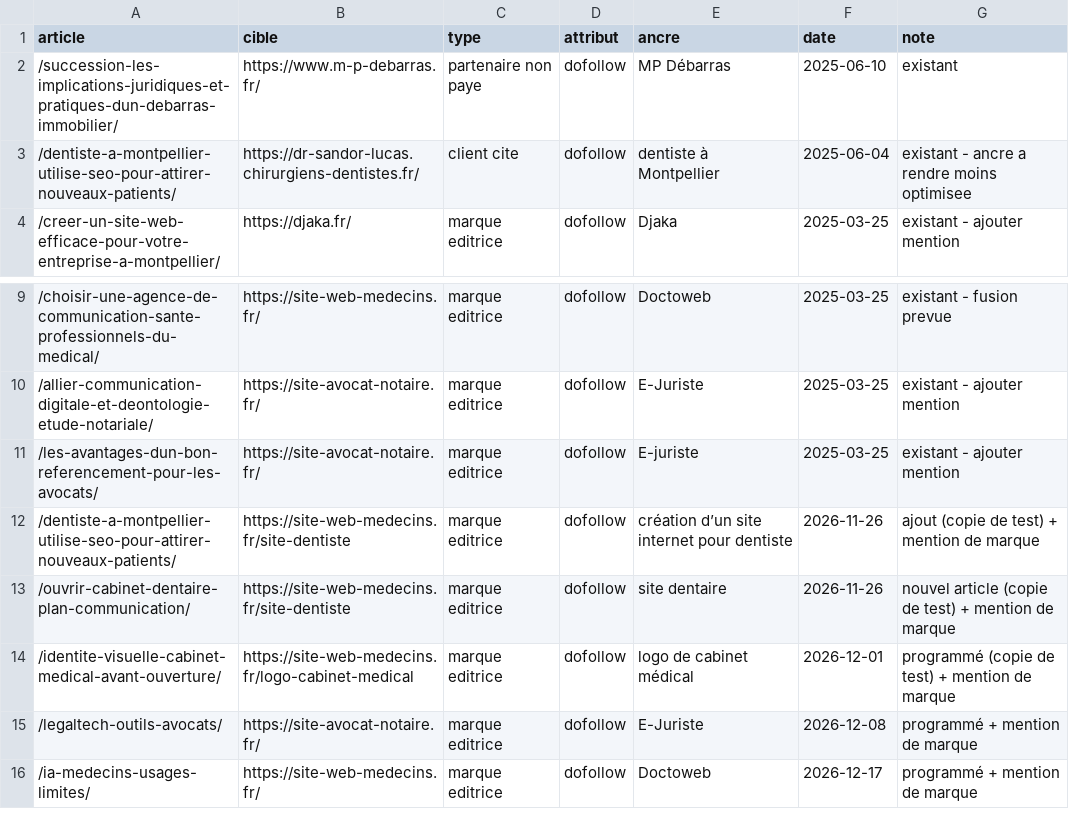
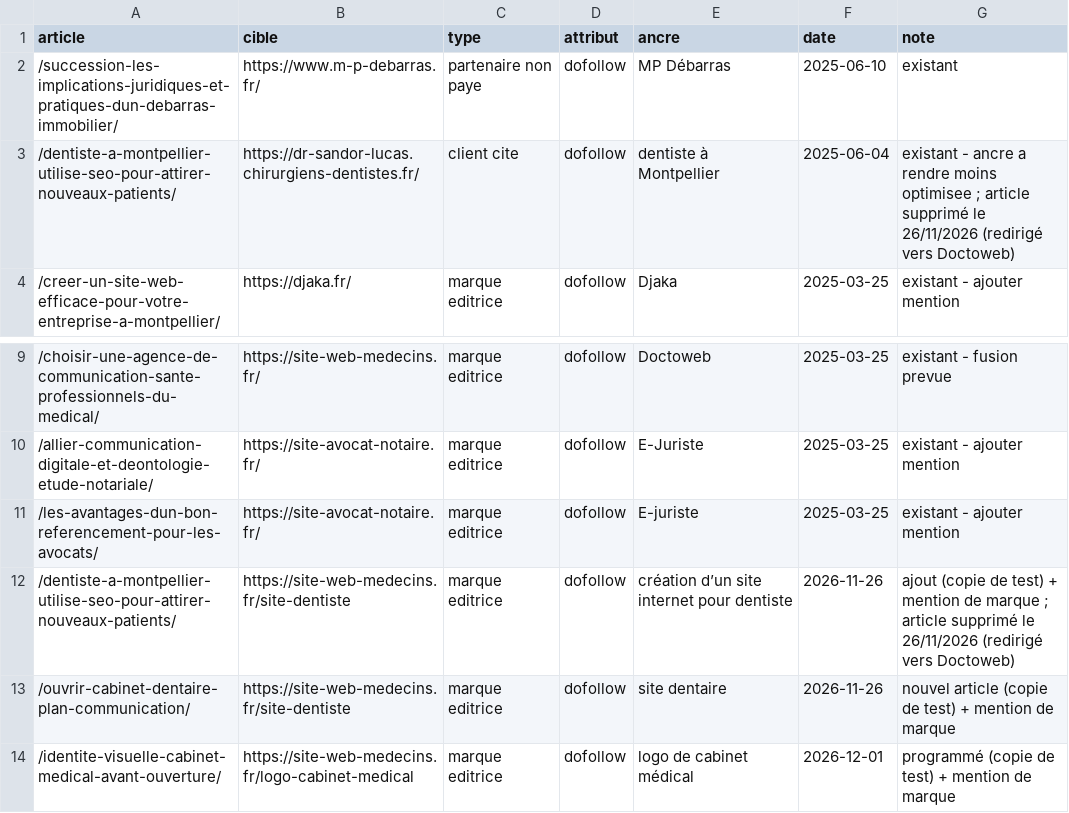
Before and after one commit to ShirleyDjaka/a3cDigital, a CSV file: seo/liens-commerciaux.csv, drawn as a sheet; only a part is shown, gaps mark what is left out; the shorter side is filled out with more unchanged rows.

```diff
--- a/seo/liens-commerciaux.csv
+++ b/seo/liens-commerciaux.csv
@@ -2,3 +2,3 @@ article,cible,type,attribut,ancre,date,note
 /succession-les-implications-juridiques-et-pratiques-dun-debarras-immobilier/,https://www.m-p-debarras.fr/,partenaire non paye,dofollow,MP Débarras,2025-06-10,existant
-/dentiste-a-montpellier-utilise-seo-pour-attirer-nouveaux-patients/,https://dr-sandor-lucas.chirurgiens-dentistes.fr/,client cite,dofollow,dentiste à Montpellier,2025-06-04,existant - ancre a rendre moins optimisee
+/dentiste-a-montpellier-utilise-seo-pour-attirer-nouveaux-patients/,https://dr-sandor-lucas.chirurgiens-dentistes.fr/,client cite,dofollow,dentiste à Montpellier,2025-06-04,existant - ancre a rendre moins optimisee ; article supprimé le 26/11/2026 (redirigé vers Doctoweb)
 /creer-un-site-web-efficace-pour-votre-entreprise-a-montpellier/,https://djaka.fr/,marque editrice,dofollow,Djaka,2025-03-25,existant - ajouter mention
@@ -11,3 +11,3 @@ article,cible,type,attribut,ancre,date,note
 /les-avantages-dun-bon-referencement-pour-les-avocats/,https://site-avocat-notaire.fr/,marque editrice,dofollow,E-juriste,2025-03-25,existant - ajouter mention
-/dentiste-a-montpellier-utilise-seo-pour-attirer-nouveaux-patients/,https://site-web-medecins.fr/site-dentiste,marque editrice,dofollow,création d’un site internet pour dentiste,2026-11-26,ajout (copie de test) + mention de marque
+/dentiste-a-montpellier-utilise-seo-pour-attirer-nouveaux-patients/,https://site-web-medecins.fr/site-dentiste,marque editrice,dofollow,création d’un site internet pour dentiste,2026-11-26,ajout (copie de test) + mention de marque ; article supprimé le 26/11/2026 (redirigé vers Doctoweb)
 /ouvrir-cabinet-dentaire-plan-communication/,https://site-web-medecins.fr/site-dentiste,marque editrice,dofollow,site dentaire,2026-11-26,nouvel article (copie de test) + mention de marque
```
Also changed, not shown: seo/redirections.csv, 7 other files.
